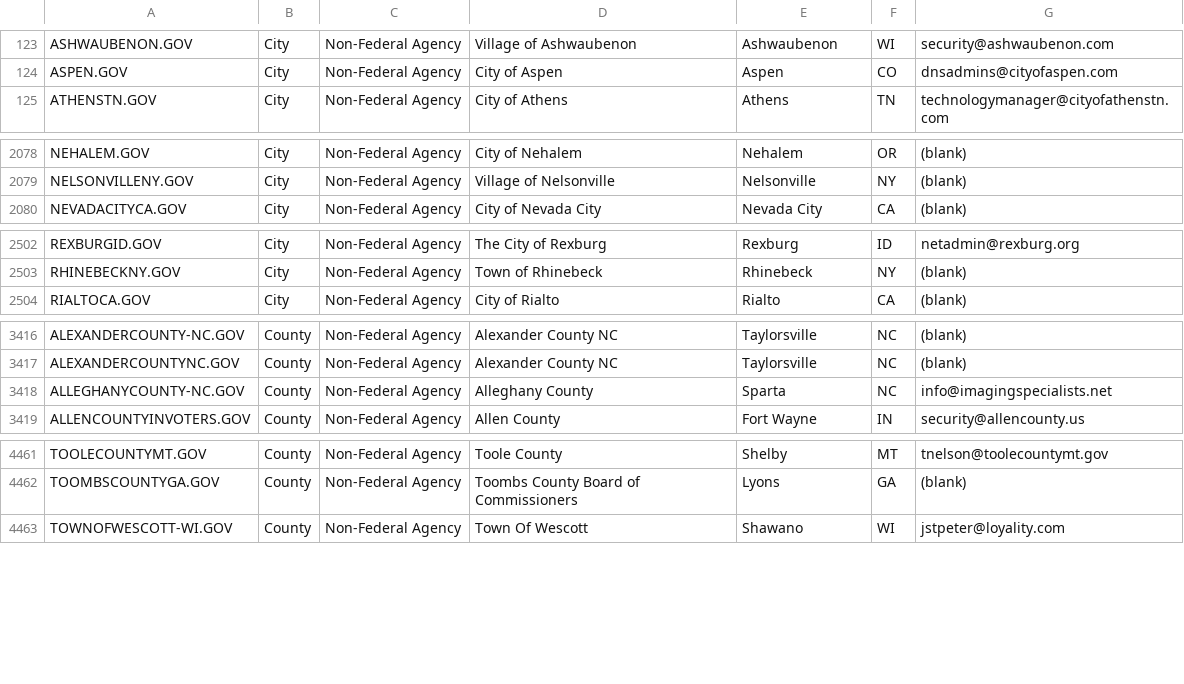
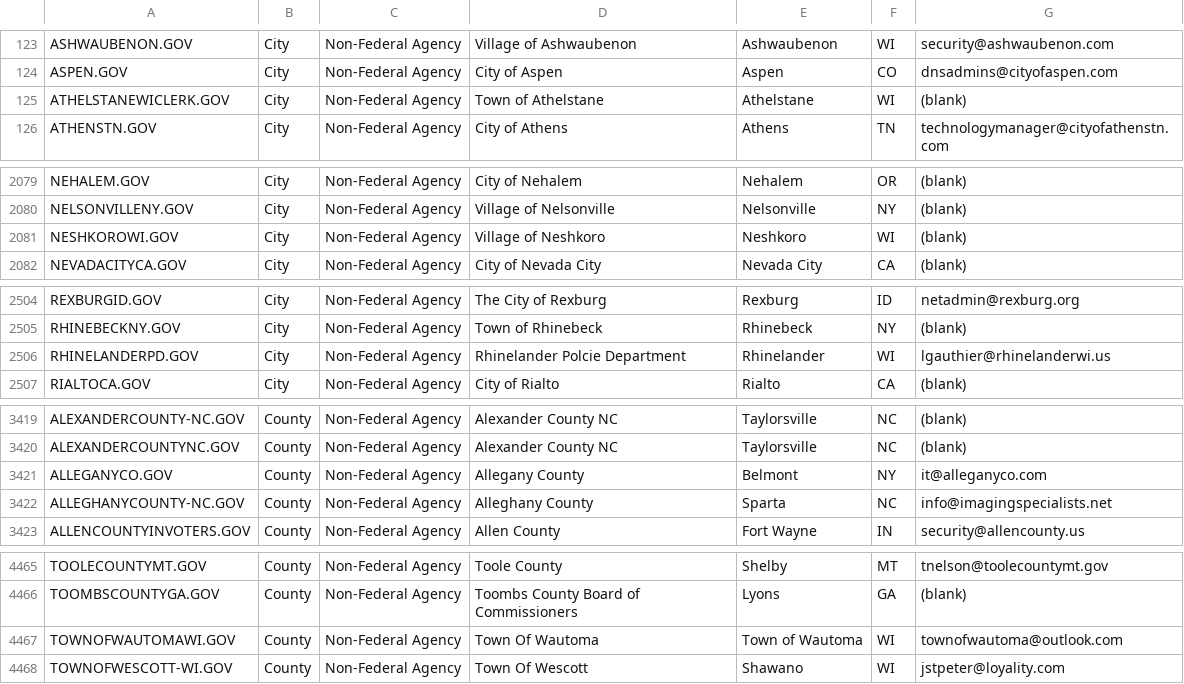
Before and after one commit to cisagov/dotgov-data, a CSV file: current-full.csv, drawn as a sheet; only a part is shown, gaps mark what is left out; the diff covers the shown part only; the diff names each change by its address in the sheet, - before the commit and + after, or states it on an @@ line.

```diff
--- a/current-full.csv
+++ b/current-full.csv
+row 125: ATHELSTANEWICLERK.GOV | City | Non-Federal Agency | Town of Athelstane | Athelstane | WI | (blank)
+row 2081: NESHKOROWI.GOV | City | Non-Federal Agency | Village of Neshkoro | Neshkoro | WI | (blank)
+row 2506: RHINELANDERPD.GOV | City | Non-Federal Agency | Rhinelander Polcie Department | Rhinelander | WI | lgauthier@rhinelanderwi.us
+row 3421: ALLEGANYCO.GOV | County | Non-Federal Agency | Allegany County | Belmont | NY | it@alleganyco.com
+row 4467: TOWNOFWAUTOMAWI.GOV | County | Non-Federal Agency | Town Of Wautoma | Town of Wautoma | WI | townofwautoma@outlook.com
```
Also changed, not shown: 1 added row and 2 edited cells elsewhere in this file.
